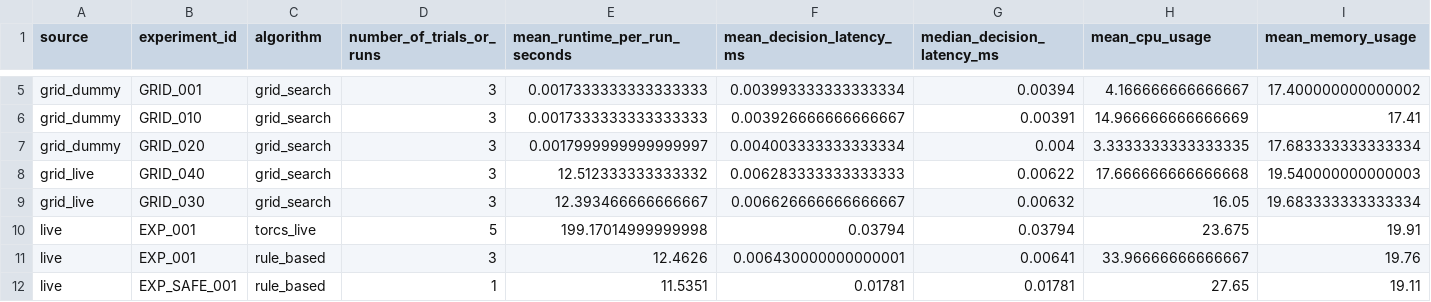
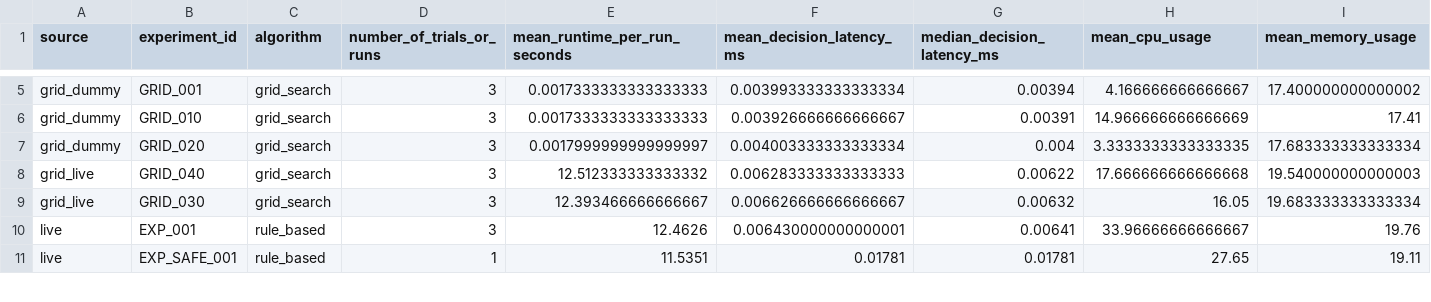
Before and after one commit to nikk48/diss-final, a CSV file: results/computational_efficiency_summary.csv, drawn as a sheet; only a part is shown, gaps mark what is left out; rows hold the shown columns only; the diff names each change by its address in the sheet, - before the commit and + after, or states it on an @@ line.

```diff
--- a/results/computational_efficiency_summary.csv
+++ b/results/computational_efficiency_summary.csv
-row 10: live | EXP_001 | torcs_live | 5 | 199.17014999999998 | 0.03794 | 0.03794 | 23.675 | 19.91
```
Also changed, not shown: data/run_log.csv, results/combined_scored_experiments.csv, 12 other files.
